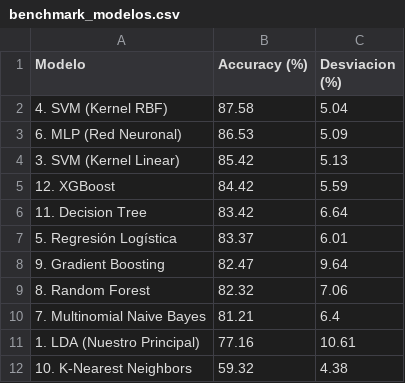
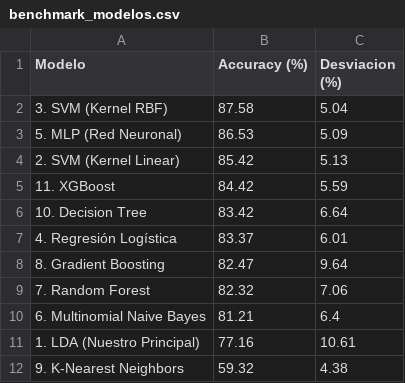
Before and after one commit to WalRey-tech/ProyectoDeTitulo2026V2, a CSV file: src/data/processed/benchmark_modelos.csv, drawn as a sheet.

```diff
--- a/src/data/processed/benchmark_modelos.csv
+++ b/src/data/processed/benchmark_modelos.csv
@@ -1,12 +1,12 @@
 Modelo,Accuracy (%),Desviacion (%)
-4. SVM (Kernel RBF),87.58,5.04
-6. MLP (Red Neuronal),86.53,5.09
-3. SVM (Kernel Linear),85.42,5.13
-12. XGBoost,84.42,5.59
-11. Decision Tree,83.42,6.64
-5. Regresión Logística,83.37,6.01
-9. Gradient Boosting,82.47,9.64
-8. Random Forest,82.32,7.06
-7. Multinomial Naive Bayes,81.21,6.4
+3. SVM (Kernel RBF),87.58,5.04
+5. MLP (Red Neuronal),86.53,5.09
+2. SVM (Kernel Linear),85.42,5.13
+11. XGBoost,84.42,5.59
+10. Decision Tree,83.42,6.64
+4. Regresión Logística,83.37,6.01
+8. Gradient Boosting,82.47,9.64
+7. Random Forest,82.32,7.06
+6. Multinomial Naive Bayes,81.21,6.4
 1. LDA (Nuestro Principal),77.16,10.61
-10. K-Nearest Neighbors,59.32,4.38
+9. K-Nearest Neighbors,59.32,4.38
```
Also changed, not shown: 9 other files.
